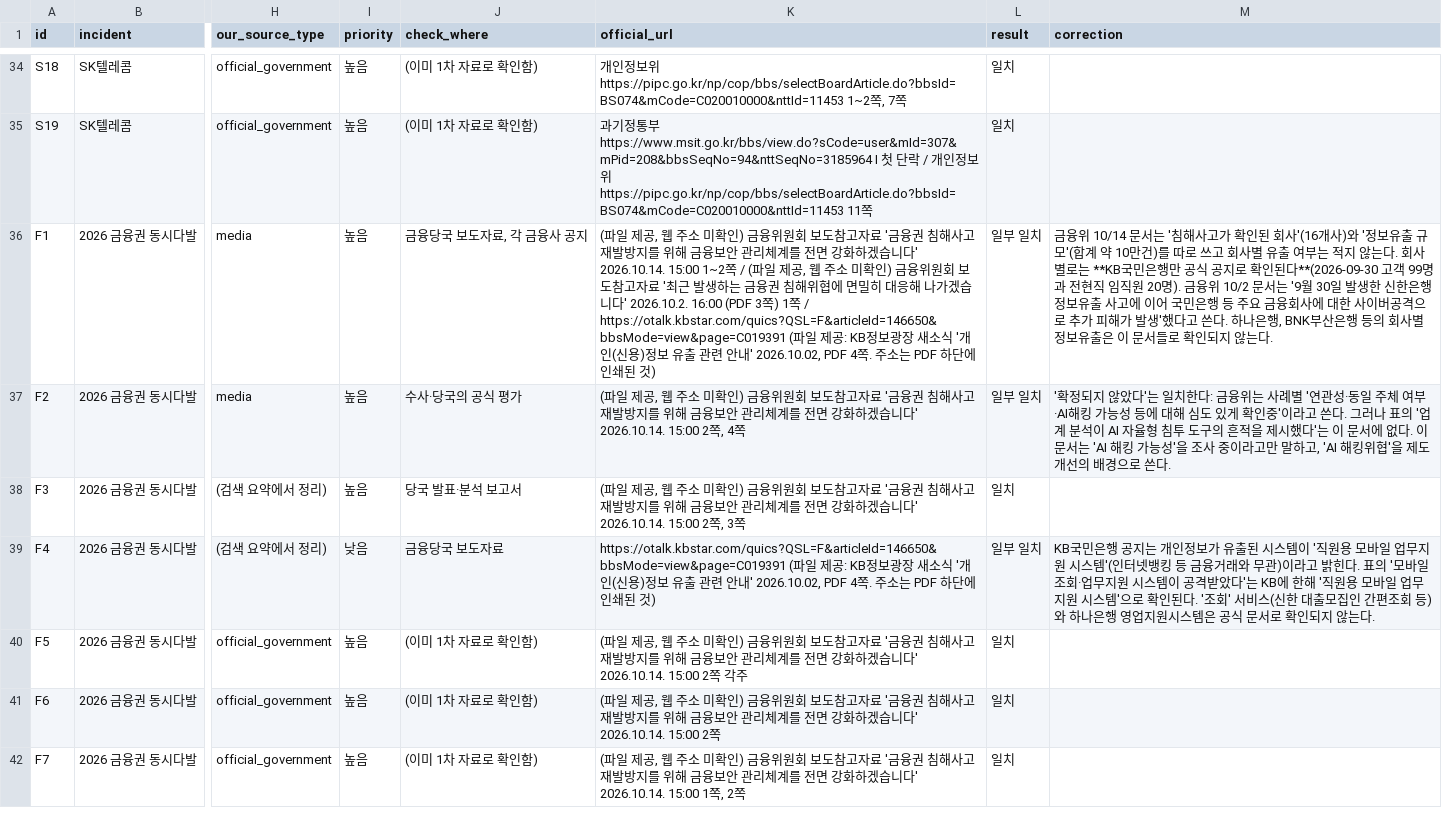
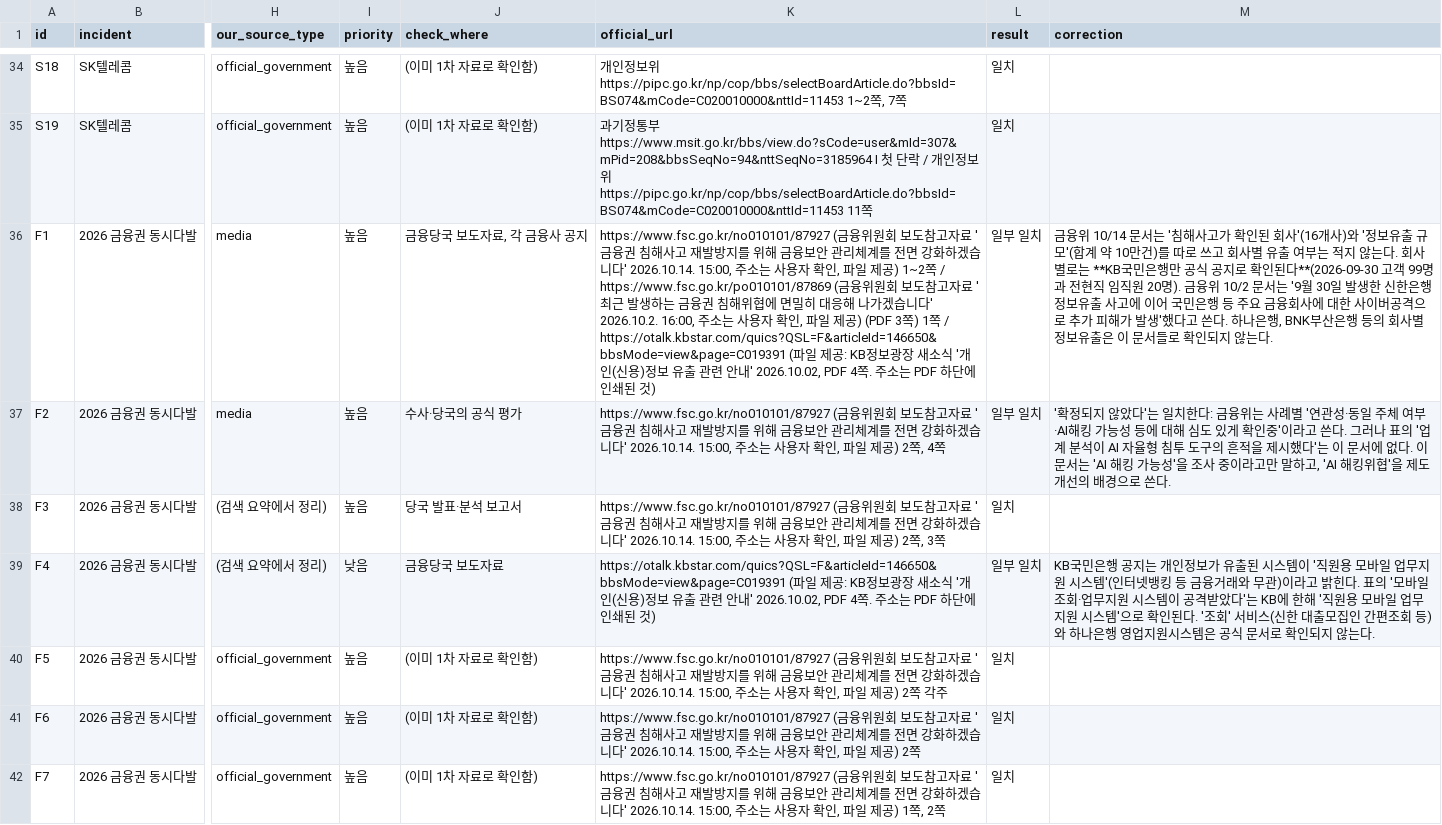
Before and after one commit to KU-CS-HTG/HTG_KnowledgeGraph_Project, a CSV file: security_kg/fact_check/incident_facts.csv, drawn as a sheet; only a part is shown, gaps mark what is left out; the diff covers the shown part only; the diff names each change by its address in the sheet, - before the commit and + after, or states it on an @@ line.

```diff
--- a/security_kg/fact_check/incident_facts.csv
+++ b/security_kg/fact_check/incident_facts.csv
-K36 (official_url): (파일 제공, 웹 주소 미확인) 금융위원회 보도참고자료 '금융권 침해사고 재발방지를 위해 금융보안 관리체계를 전면 강화하겠습니다' 2026.10.14. 15:00 1~2쪽 / (파일 제공, 웹 주소 미확인) 금융위원회 보도참고자료 '최근 발생하는 금융권 침해위협에 면밀히 대응해 나가겠습니다' 2026.10.2. 16:00 (PDF 3쪽)…
+K36 (official_url): https://www.fsc.go.kr/no010101/87927 (금융위원회 보도참고자료 '금융권 침해사고 재발방지를 위해 금융보안 관리체계를 전면 강화하겠습니다' 2026.10.14. 15:00, 주소는 사용자 확인, 파일 제공) 1~2쪽 / https://www.fsc.go.kr/po010101/87869 (금융위원회 보도참고자료 '최근 발생하는 금융권 침해위협에 면밀히 대응해 나가겠습니다' 2026.10.2. 16:00, 주소는 사용자 확인, 파일 제공) (PDF 3쪽)…
-K37 (official_url): (파일 제공, 웹 주소 미확인) 금융위원회 보도참고자료 '금융권 침해사고 재발방지를 위해 금융보안 관리체계를 전면 강화하겠습니다' 2026.10.14. 15:00 2쪽, 4…
+K37 (official_url): https://www.fsc.go.kr/no010101/87927 (금융위원회 보도참고자료 '금융권 침해사고 재발방지를 위해 금융보안 관리체계를 전면 강화하겠습니다' 2026.10.14. 15:00, 주소는 사용자 확인, 파일 제공) 2쪽, 4…
-K38 (official_url): (파일 제공, 웹 주소 미확인) 금융위원회 보도참고자료 '금융권 침해사고 재발방지를 위해 금융보안 관리체계를 전면 강화하겠습니다' 2026.10.14. 15:00 2쪽, 3…
+K38 (official_url): https://www.fsc.go.kr/no010101/87927 (금융위원회 보도참고자료 '금융권 침해사고 재발방지를 위해 금융보안 관리체계를 전면 강화하겠습니다' 2026.10.14. 15:00, 주소는 사용자 확인, 파일 제공) 2쪽, 3…
-K40 (official_url): (파일 제공, 웹 주소 미확인) 금융위원회 보도참고자료 '금융권 침해사고 재발방지를 위해 금융보안 관리체계를 전면 강화하겠습니다' 2026.10.14. 15:00 2쪽 각…
+K40 (official_url): https://www.fsc.go.kr/no010101/87927 (금융위원회 보도참고자료 '금융권 침해사고 재발방지를 위해 금융보안 관리체계를 전면 강화하겠습니다' 2026.10.14. 15:00, 주소는 사용자 확인, 파일 제공) 2쪽 각…
-K41 (official_url): (파일 제공, 웹 주소 미확인) 금융위원회 보도참고자료 '금융권 침해사고 재발방지를 위해 금융보안 관리체계를 전면 강화하겠습니다' 2026.10.14. 15:00 2쪽
+K41 (official_url): https://www.fsc.go.kr/no010101/87927 (금융위원회 보도참고자료 '금융권 침해사고 재발방지를 위해 금융보안 관리체계를 전면 강화하겠습니다' 2026.10.14. 15:00, 주소는 사용자 확인, 파일 제공) 2쪽
-K42 (official_url): (파일 제공, 웹 주소 미확인) 금융위원회 보도참고자료 '금융권 침해사고 재발방지를 위해 금융보안 관리체계를 전면 강화하겠습니다' 2026.10.14. 15:00 1쪽, 2…
+K42 (official_url): https://www.fsc.go.kr/no010101/87927 (금융위원회 보도참고자료 '금융권 침해사고 재발방지를 위해 금융보안 관리체계를 전면 강화하겠습니다' 2026.10.14. 15:00, 주소는 사용자 확인, 파일 제공) 1쪽, 2…
```
Also changed, not shown: 5 edited cells elsewhere in this file, 1 other file.
